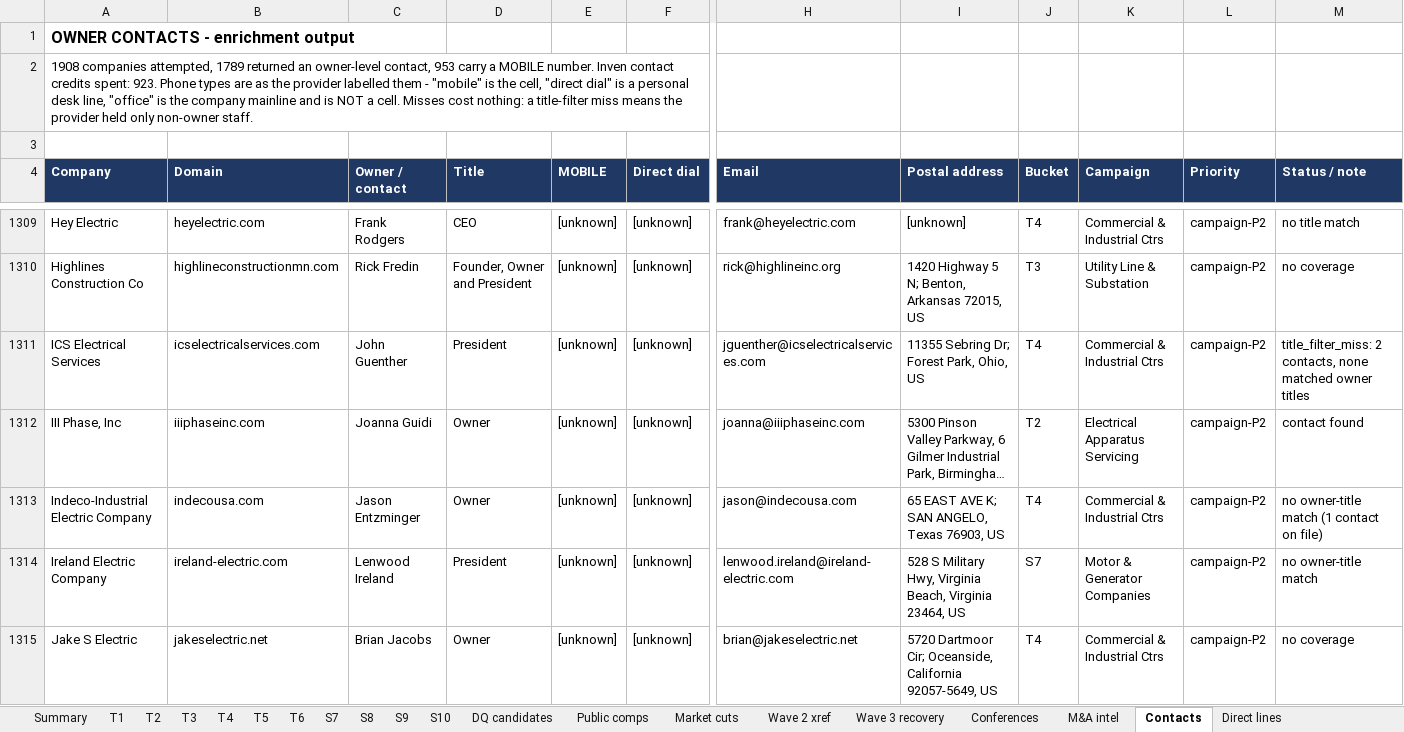
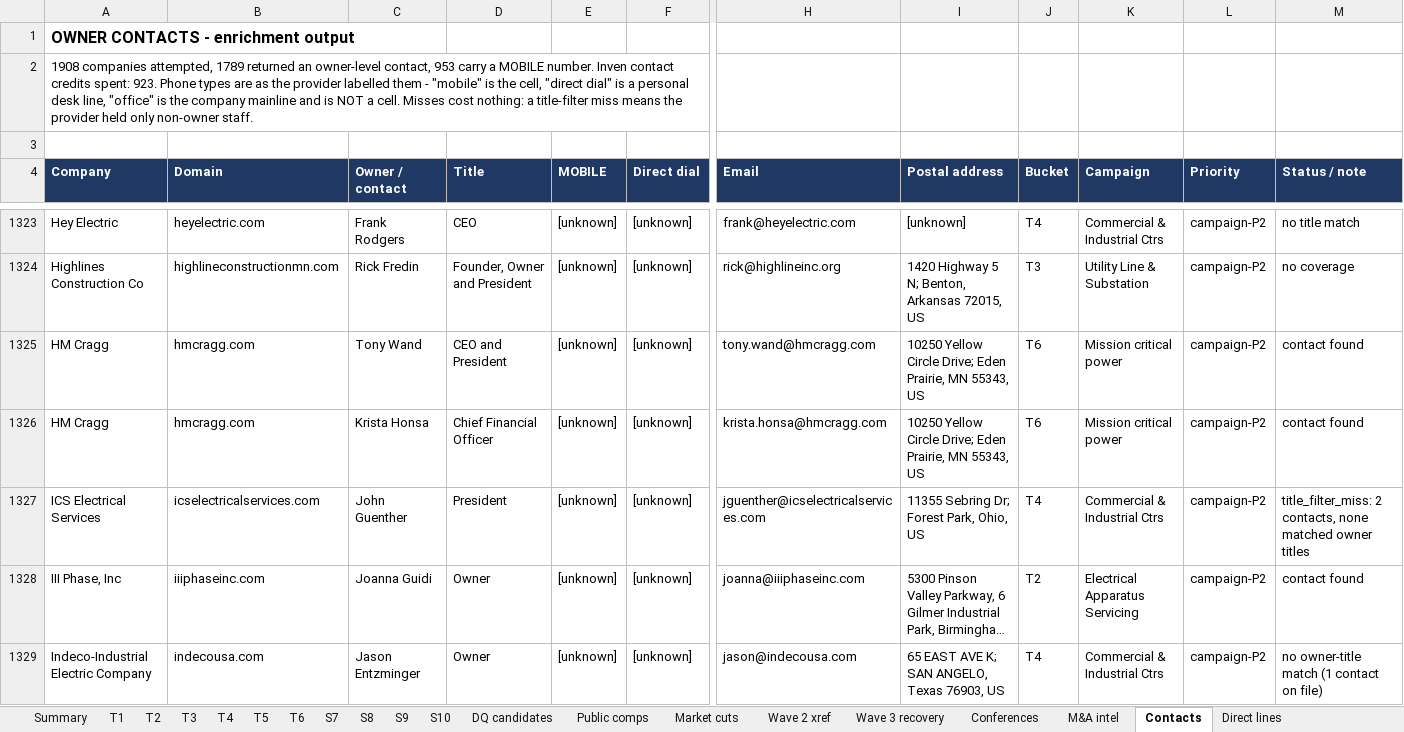
Before and after one commit to olsengarland-sys/Master-Target-List, an Excel workbook: Hunter_Power_Grata_Expansion_20260831.xlsx, sheet Contacts, drawn as a sheet; only a part is shown, gaps mark what is left out; the shorter side is filled out with more unchanged rows; long unchanged cells end in …; values as stored, in another font and other column widths than the file's, no borders; rows hold the shown columns only; the diff covers the shown part only; the diff names each change by its address in the sheet, - before the commit and + after, or states it on an @@ line.

```diff
--- a/Hunter_Power_Grata_Expansion_20260831.xlsx (sheet Contacts)
+++ b/Hunter_Power_Grata_Expansion_20260831.xlsx (sheet Contacts)
+row 1325: HM Cragg | hmcragg.com | Tony Wand | CEO and President | [unknown] | [unknown] | tony.wand@hmcragg.com | 10250 Yellow Circle Drive; Eden Prairie, MN 55343, US | T6 | Mission critical power | campaign-P2 | contact found
+row 1326: HM Cragg | hmcragg.com | Krista Honsa | Chief Financial Officer | [unknown] | [unknown] | krista.honsa@hmcragg.com | 10250 Yellow Circle Drive; Eden Prairie, MN 55343, US | T6 | Mission critical power | campaign-P2 | contact found
```
Also changed, not shown: 37 added rows and 4 edited cells elsewhere in this sheet, 7 other files.
